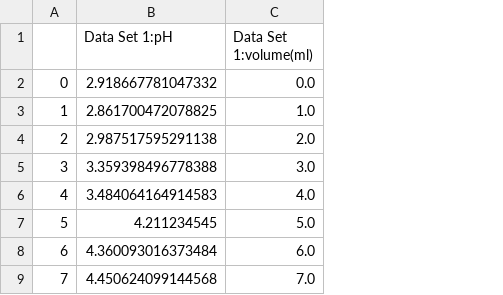
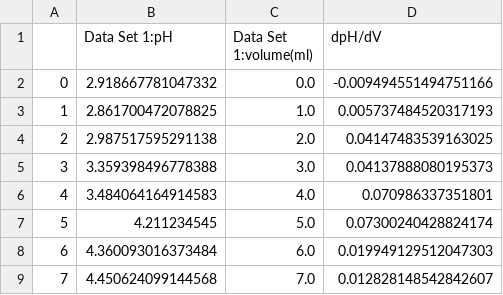
Before and after one commit to tameszaza/chemistry, a CSV file: edited.csv, drawn as a sheet; only a part is shown; the diff names each change by its address in the sheet, - before the commit and + after, or states it on an @@ line.

```diff
--- a/edited.csv
+++ b/edited.csv
+column D (dpH/dV), rows 2-9: -0.009494551494751166 | 0.005737484520317193 | 0.04147483539163025 | 0.04137888080195373 | 0.070986337351801 | 0.07300240428824174 | 0.019949129512047303 | 0.012828148542842607
```
Also changed, not shown: 1 other file.
